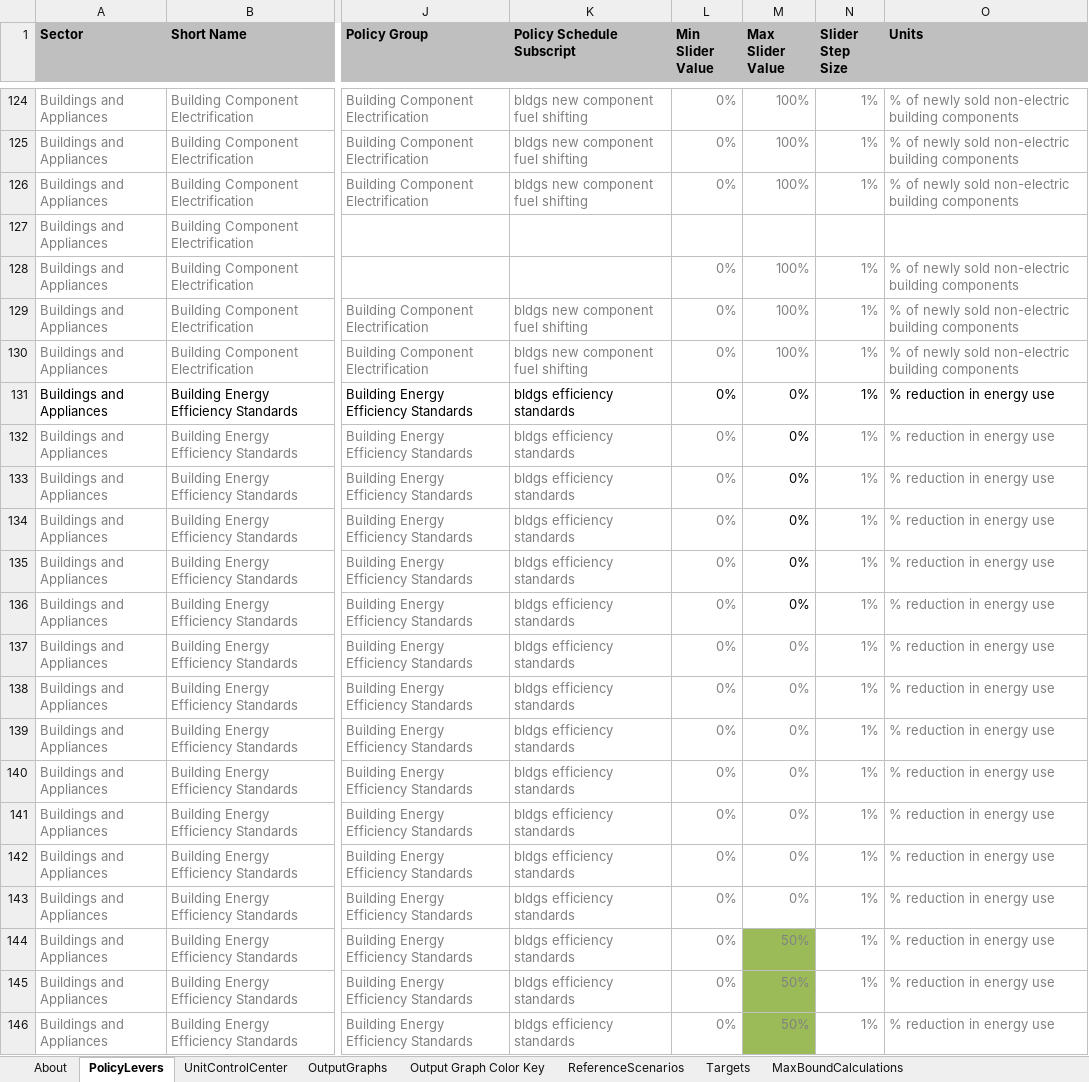
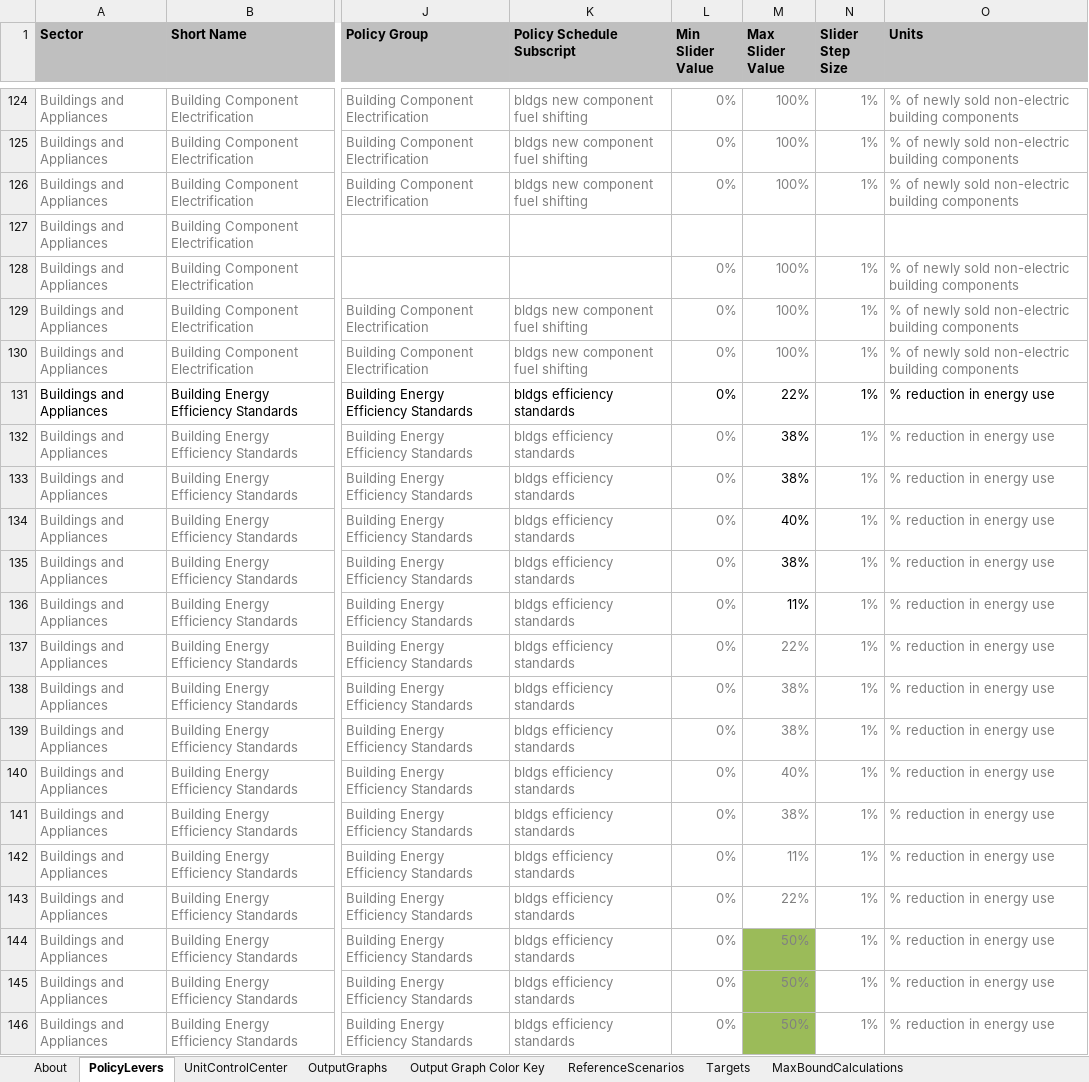
Before and after one commit to EnergyInnovation/eps-india, an Excel workbook: WebAppData.xlsx, sheet PolicyLevers, drawn as a sheet; only a part is shown, gaps mark what is left out; values as stored, in another font and other column widths than the file's, no borders; conditional formats not drawn; the diff names each change by its address in the sheet, - before the commit and + after, or states it on an @@ line.

Commit message:
WebAppData edit for building efficiency max slider bound

```diff
--- a/WebAppData.xlsx (sheet PolicyLevers)
+++ b/WebAppData.xlsx (sheet PolicyLevers)
-M131 (Max Slider Value): 0%
+M131 (Max Slider Value): 22%
-M132:M133 (Max Slider Value): 0%
+M132:M133 (Max Slider Value): 38%
-M134 (Max Slider Value): 0%
+M134 (Max Slider Value): 40%
-M135 (Max Slider Value): 0%
+M135 (Max Slider Value): 38%
-M136 (Max Slider Value): 0%
+M136 (Max Slider Value): 11%
-M137 (Max Slider Value): 0%
+M137 (Max Slider Value): 22%
-M138:M139 (Max Slider Value): 0%
+M138:M139 (Max Slider Value): 38%
-M140 (Max Slider Value): 0%
+M140 (Max Slider Value): 40%
-M141 (Max Slider Value): 0%
+M141 (Max Slider Value): 38%
-M142 (Max Slider Value): 0%
+M142 (Max Slider Value): 11%
-M143 (Max Slider Value): 0%
+M143 (Max Slider Value): 22%
```
